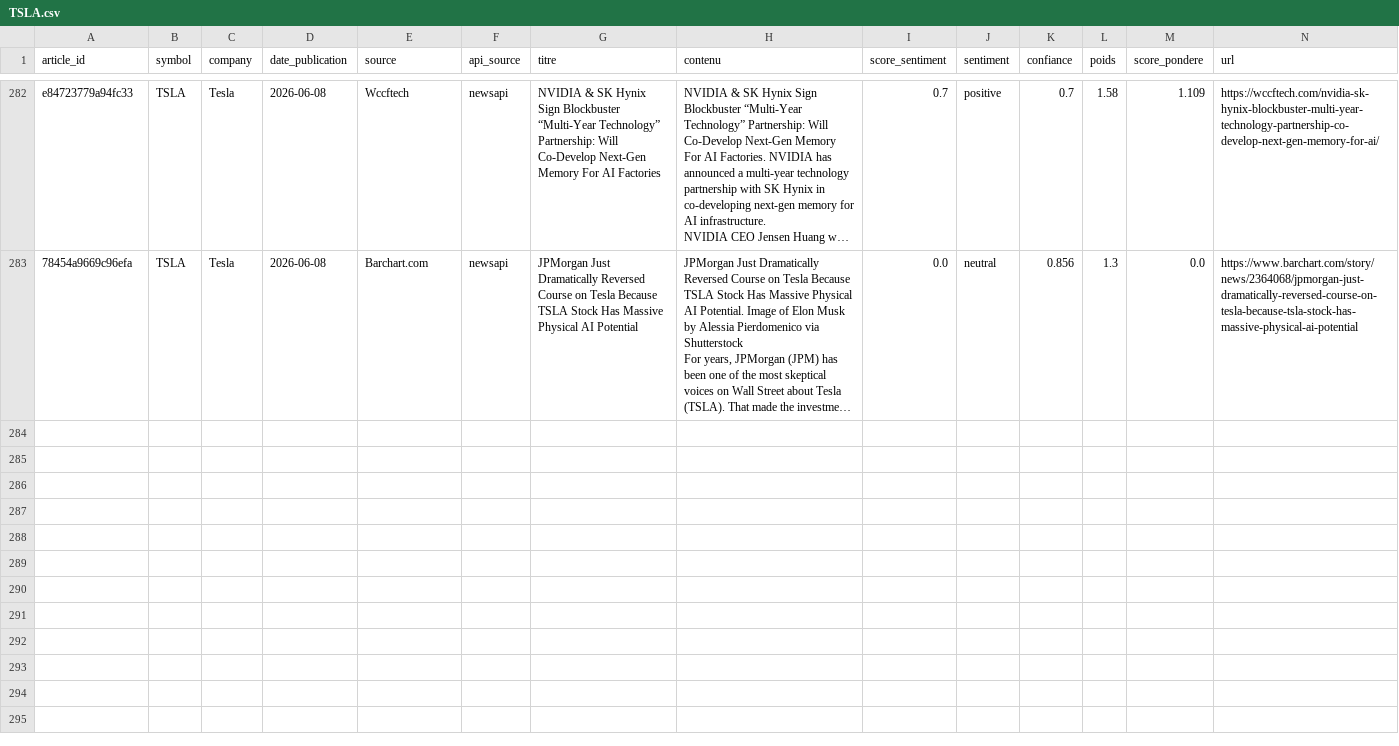
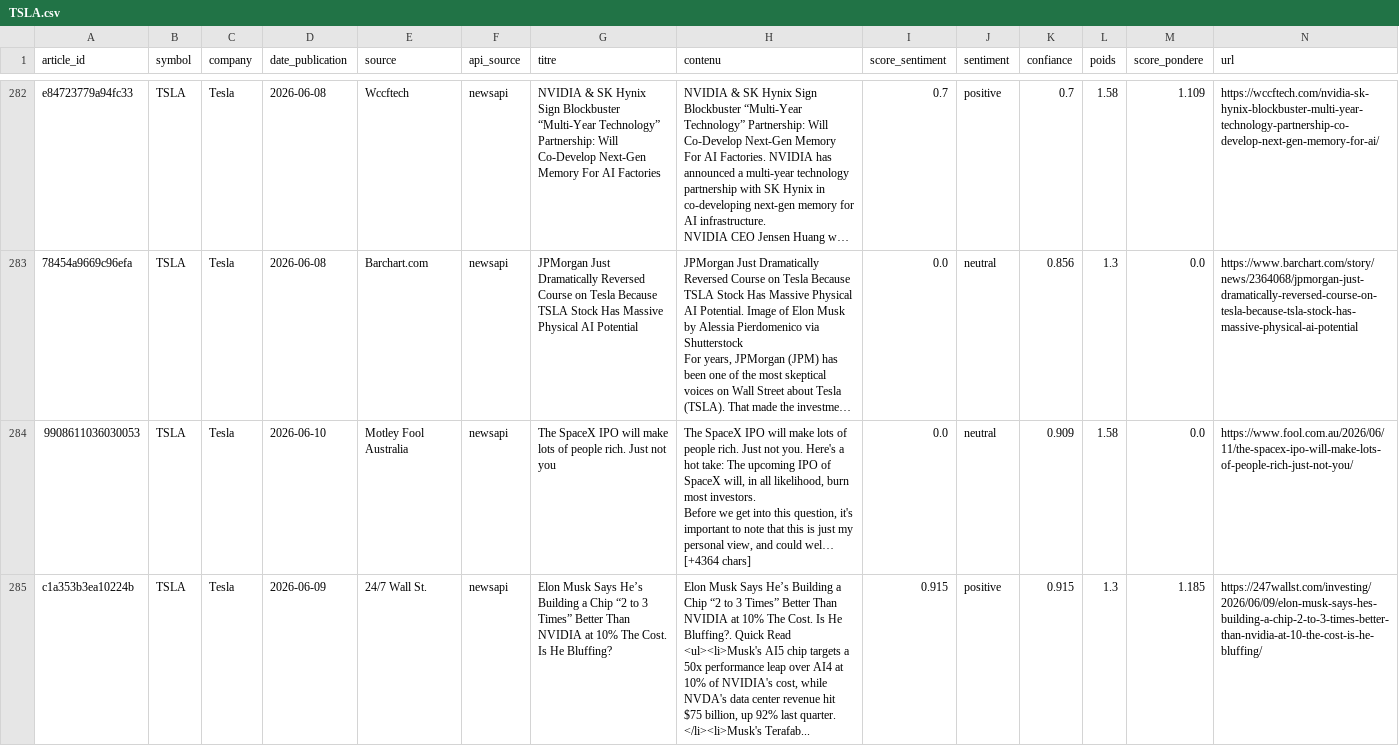
Before and after one commit to adam-hassen/stock-auto-update, a CSV file: data/articles_sentiment/TSLA.csv, drawn as a sheet; only a part is shown, gaps mark what is left out; long unchanged cells end in …; rows hold the shown columns only; ↵ is a line break in a cell; the diff covers the shown part only; the diff names each change by its address in the sheet, - before the commit and + after, or states it on an @@ line.

```diff
--- a/data/articles_sentiment/TSLA.csv
+++ b/data/articles_sentiment/TSLA.csv
+row 284: 9908611036030053 | TSLA | Tesla | 2026-06-10 | Motley Fool Australia | newsapi | The SpaceX IPO will make lots of people rich. Just not you | The SpaceX IPO will make lots of people rich. Just not you. Here's a hot take: The upcoming IPO of SpaceX will, in all likelihood, burn most investors. ↵ Before we get into this question, it's important to note that this is just my personal view, and could wel… [+4364 chars] | 0.0 | neutral | 0.909 | 1.58 | 0.0 | https://www.fool.com.au/2026/06/11/the-spacex-ipo-will-make-lots-of-people-rich-just-not-you/
+row 285: c1a353b3ea10224b | TSLA | Tesla | 2026-06-09 | 24/7 Wall St. | newsapi | Elon Musk Says He’s Building a Chip “2 to 3 Times” Better Than NVIDIA at 10% The Cost. Is He Bluffing? | Elon Musk Says He’s Building a Chip “2 to 3 Times” Better Than NVIDIA at 10% The Cost. Is He Bluffing?. Quick Read ↵ <ul><li>Musk's AI5 chip targets a 50x performance leap over AI4 at 10% of NVIDIA's cost, while NVDA's data center revenue hit $75 billion, up 92% last quarter. ↵ </li><li>Musk's Terafab... | 0.915 | positive | 0.915 | 1.3 | 1.185 | https://247wallst.com/investing/2026/06/09/elon-musk-says-hes-building-a-chip-2-to-3-times-better-than-nvidia-at-10-the-cost-is-he-bluffing/
```
Also changed, not shown: 1 added row elsewhere in this file, data/articles_sentiment/AMZN.csv, data/articles_sentiment/GOOGL.csv, 14 other files.
